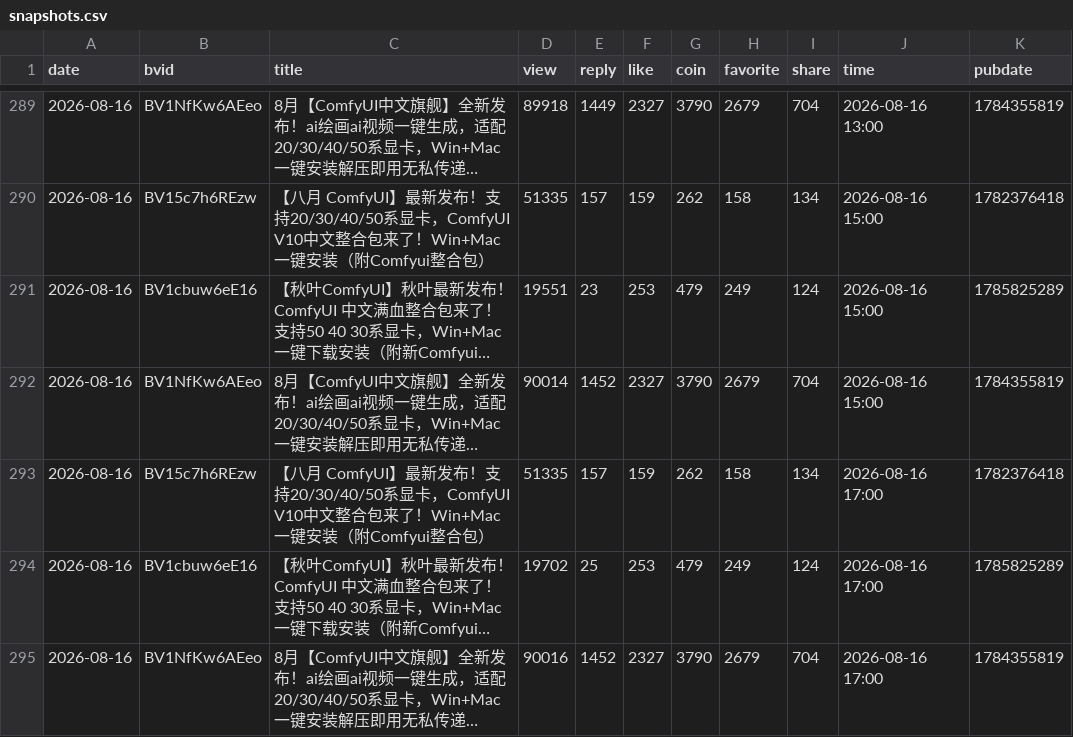
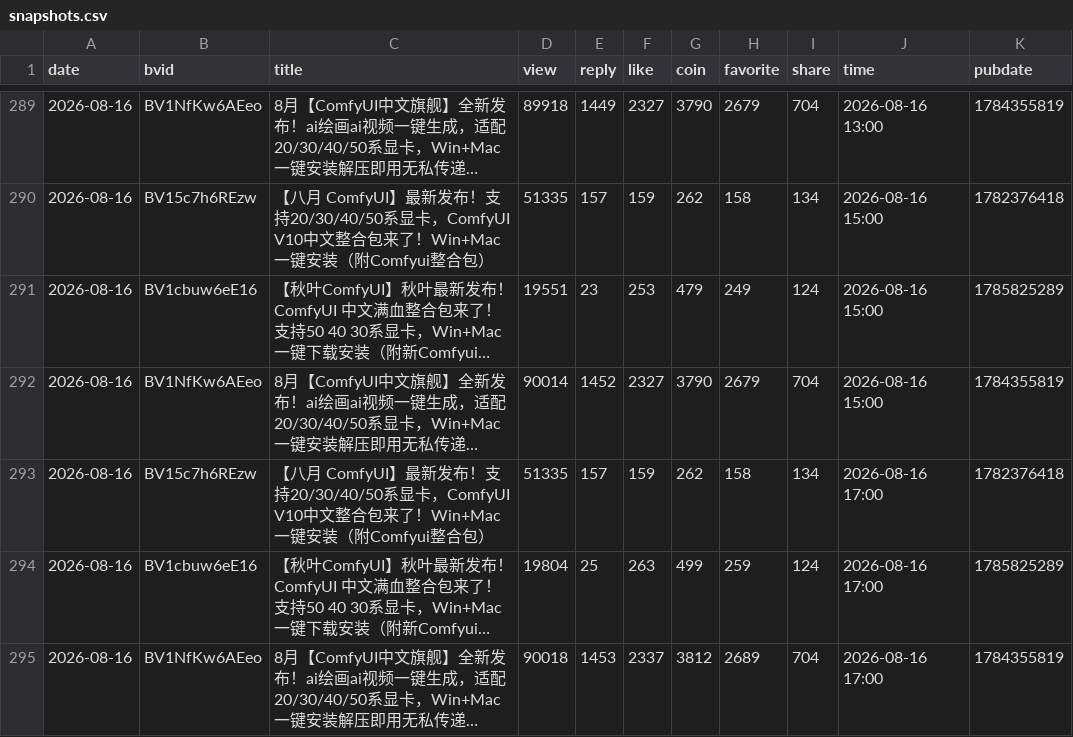
Before and after one commit to yinggege666666-alt/bilibili-tracker, a CSV file: snapshots.csv, drawn as a sheet; only a part is shown, gaps mark what is left out; long unchanged cells end in …; the diff names each change by its address in the sheet, - before the commit and + after, or states it on an @@ line.

```diff
--- a/snapshots.csv
+++ b/snapshots.csv
-D294 (view): 19702
+D294 (view): 19804
-F294 (like): 253
+F294 (like): 263
-G294 (coin): 479
+G294 (coin): 499
-H294 (favorite): 249
+H294 (favorite): 259
-D295 (view): 90016
+D295 (view): 90018
-E295 (reply): 1452
+E295 (reply): 1453
-F295 (like): 2327
+F295 (like): 2337
-G295 (coin): 3790
+G295 (coin): 3812
-H295 (favorite): 2679
+H295 (favorite): 2689
```
Also changed, not shown: report.csv, 2 other files.
